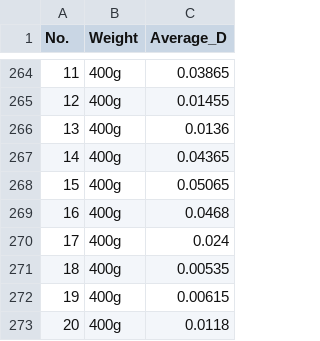
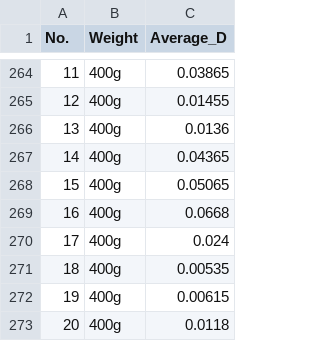
Before and after one commit to MHYZS/RF_data, a CSV file: left_D_related_to_weight.csv, drawn as a sheet; only a part is shown, gaps mark what is left out.

Commit message:
Update left_D_related_to_weight.csv

```diff
--- a/left_D_related_to_weight.csv
+++ b/left_D_related_to_weight.csv
@@ -268,3 +268,3 @@ No.,Weight,Average_D
 15,400g,0.05065
-16,400g,0.0468
+16,400g,0.0668
 17,400g,0.024
```
